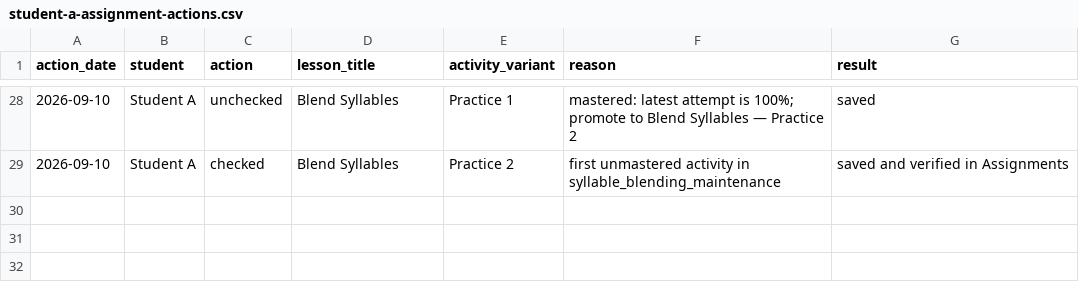
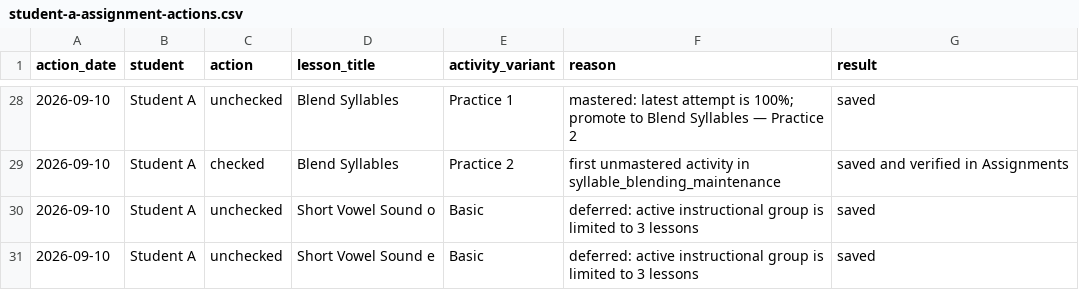
Before and after one commit to JohnTheodore/khan_kids_reading_tutor, a CSV file: student-records/student-a-assignment-actions.csv, drawn as a sheet; only a part is shown, gaps mark what is left out; the diff names each change by its address in the sheet, - before the commit and + after, or states it on an @@ line.

```diff
--- a/student-records/student-a-assignment-actions.csv
+++ b/student-records/student-a-assignment-actions.csv
+row 30: 2026-09-10 | Student A | unchecked | Short Vowel Sound o | Basic | deferred: active instructional group is limited to 3 lessons | saved
+row 31: 2026-09-10 | Student A | unchecked | Short Vowel Sound e | Basic | deferred: active instructional group is limited to 3 lessons | saved
```
Also changed, not shown: student-records/student-a-lesson-attempts.csv, 29 other files.
